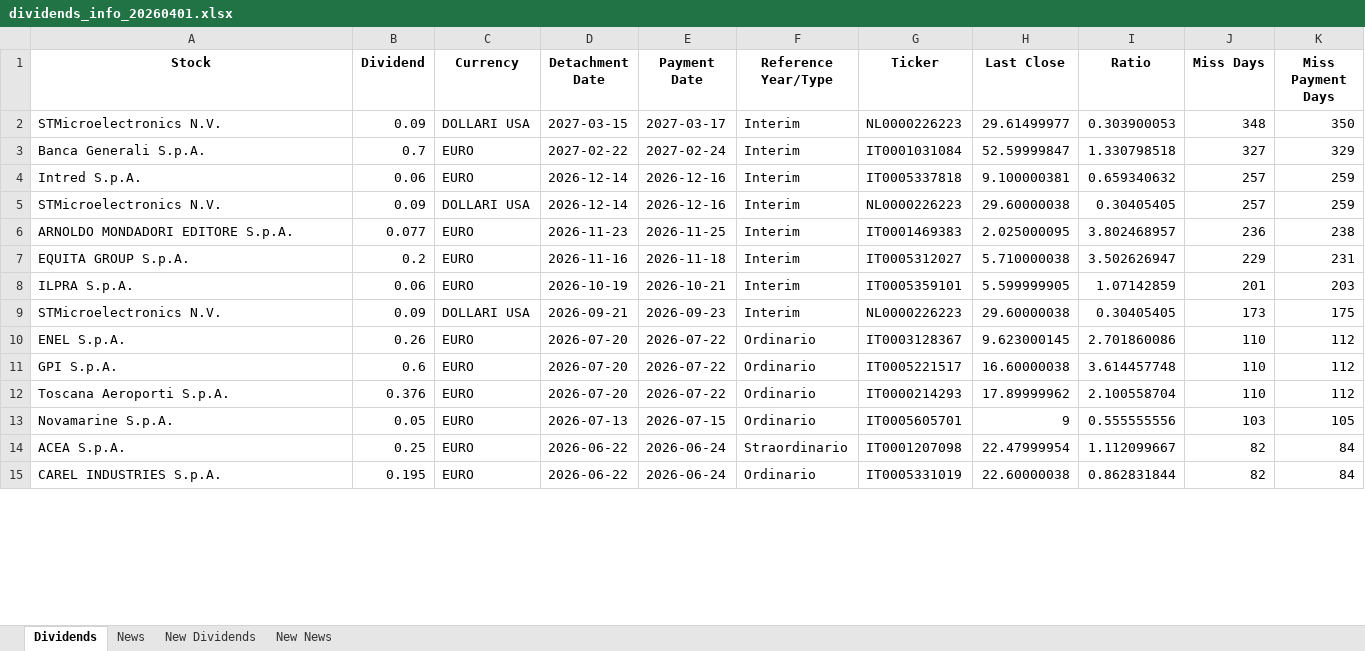
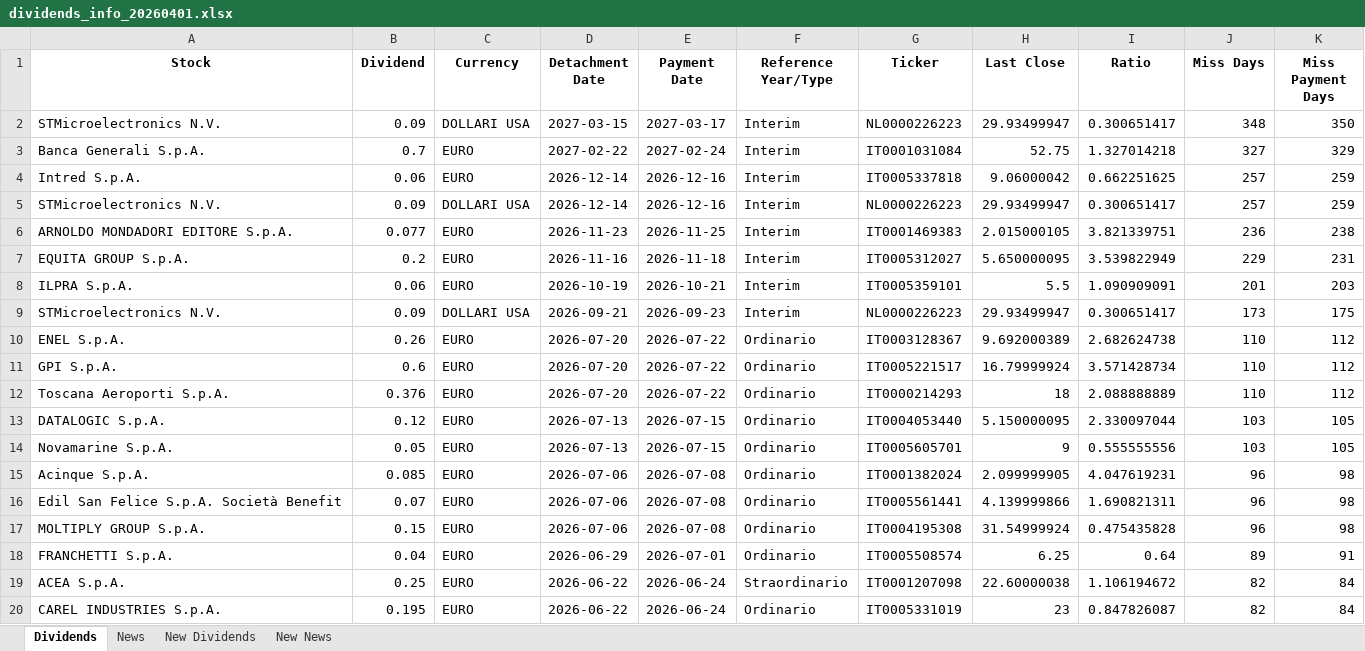
Before and after one commit to pattuallo/pattuallo.github.io, an Excel workbook: data/dividends_info_20260401.xlsx, sheet Dividends, drawn as a sheet; only a part is shown; values as stored, in another font and other column widths than the file's, no borders; addresses are those after the commit; the diff covers the shown part only; the diff names each change by its address in the sheet, - before the commit and + after, or states it on an @@ line.

```diff
--- a/data/dividends_info_20260401.xlsx (sheet Dividends)
+++ b/data/dividends_info_20260401.xlsx (sheet Dividends)
-H2 (Last Close): 29.61499977
+H2 (Last Close): 29.93499947
-I2 (Ratio): 0.303900053
+I2 (Ratio): 0.300651417
-H3 (Last Close): 52.59999847
+H3 (Last Close): 52.75
-I3 (Ratio): 1.330798518
+I3 (Ratio): 1.327014218
-H4 (Last Close): 9.100000381
+H4 (Last Close): 9.06000042
-I4 (Ratio): 0.659340632
+I4 (Ratio): 0.662251625
-H5 (Last Close): 29.60000038
+H5 (Last Close): 29.93499947
-I5 (Ratio): 0.30405405
+I5 (Ratio): 0.300651417
-H6 (Last Close): 2.025000095
+H6 (Last Close): 2.015000105
-I6 (Ratio): 3.802468957
+I6 (Ratio): 3.821339751
-H7 (Last Close): 5.710000038
+H7 (Last Close): 5.650000095
-I7 (Ratio): 3.502626947
+I7 (Ratio): 3.539822949
-H8 (Last Close): 5.599999905
+H8 (Last Close): 5.5
-I8 (Ratio): 1.07142859
+I8 (Ratio): 1.090909091
-H9 (Last Close): 29.60000038
+H9 (Last Close): 29.93499947
-I9 (Ratio): 0.30405405
+I9 (Ratio): 0.300651417
-H10 (Last Close): 9.623000145
+H10 (Last Close): 9.692000389
-I10 (Ratio): 2.701860086
+I10 (Ratio): 2.682624738
-H11 (Last Close): 16.60000038
+H11 (Last Close): 16.79999924
-I11 (Ratio): 3.614457748
+I11 (Ratio): 3.571428734
-H12 (Last Close): 17.89999962
+H12 (Last Close): 18
-I12 (Ratio): 2.100558704
+I12 (Ratio): 2.088888889
+row 13: DATALOGIC S.p.A. | 0.12 | EURO | 2026-07-13 | 2026-07-15 | Ordinario | IT0004053440 | 5.150000095 | 2.330097044 | 103 | 105
+row 15: Acinque S.p.A. | 0.085 | EURO | 2026-07-06 | 2026-07-08 | Ordinario | IT0001382024 | 2.099999905 | 4.047619231 | 96 | 98
+row 16: Edil San Felice S.p.A. Società Benefit | 0.07 | EURO | 2026-07-06 | 2026-07-08 | Ordinario | IT0005561441 | 4.139999866 | 1.690821311 | 96 | 98
+row 17: MOLTIPLY GROUP S.p.A. | 0.15 | EURO | 2026-07-06 | 2026-07-08 | Ordinario | IT0004195308 | 31.54999924 | 0.475435828 | 96 | 98
+row 18: FRANCHETTI S.p.A. | 0.04 | EURO | 2026-06-29 | 2026-07-01 | Ordinario | IT0005508574 | 6.25 | 0.64 | 89 | 91
-H19 (Last Close): 22.47999954
+H19 (Last Close): 22.60000038
-I19 (Ratio): 1.112099667
+I19 (Ratio): 1.106194672
-H20 (Last Close): 22.60000038
+H20 (Last Close): 23
-I20 (Ratio): 0.862831844
+I20 (Ratio): 0.847826087
```
Also changed, not shown: 15 added rows and 228 edited cells elsewhere in this sheet, sheet News, sheet New Dividends, sheet New News, 1 other file.
